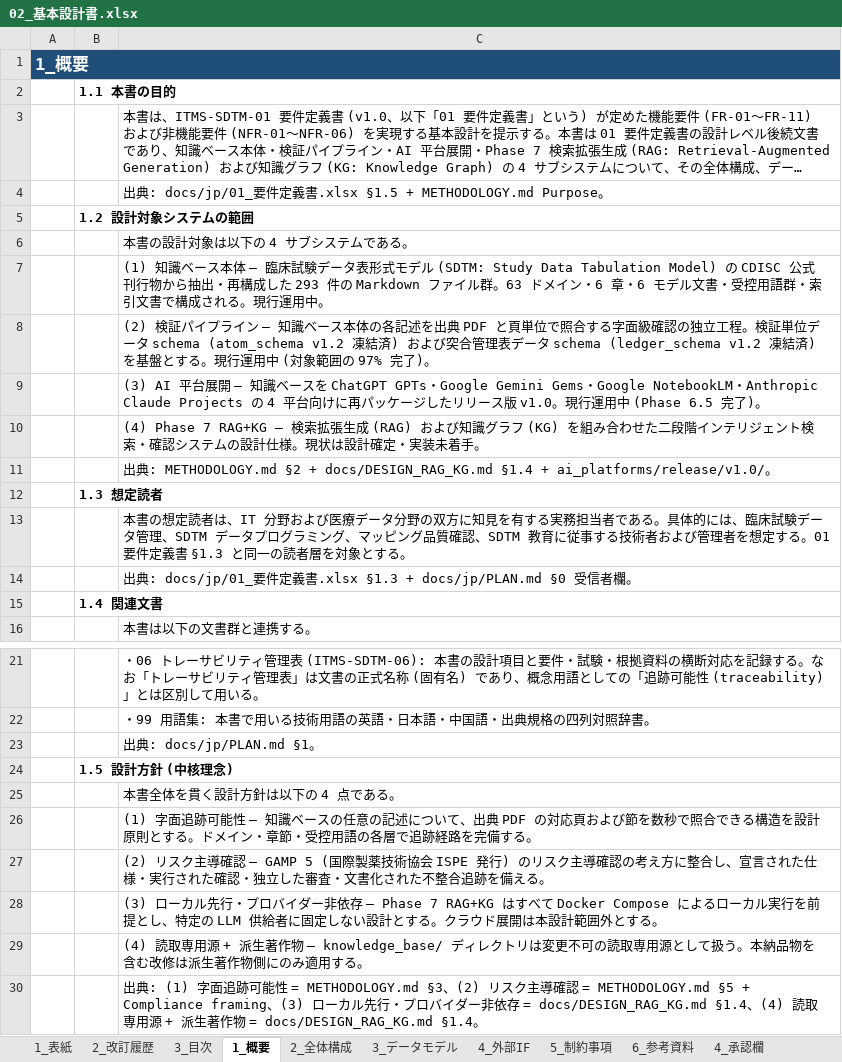
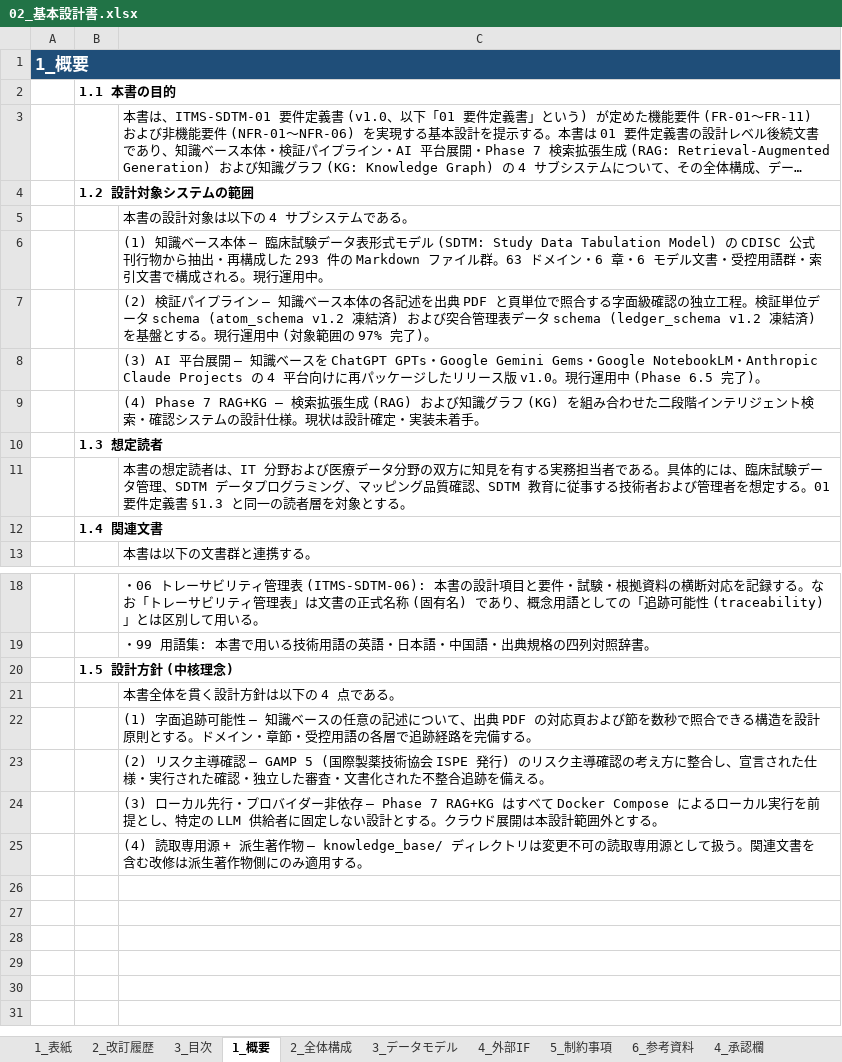
Before and after one commit to hakupao/sdtm-pedia, an Excel workbook: docs/jp/02_基本設計書.xlsx, sheet 1_概要, drawn as a sheet; only a part is shown, gaps mark what is left out; long unchanged cells end in …; values as stored, in another font and other column widths than the file's, no borders; removed rows and columns are numbered as before the commit, all else as after; the diff names each change by its address in the sheet, - before the commit and + after, or states it on an @@ line.

```diff
--- a/docs/jp/02_基本設計書.xlsx (sheet 1_概要)
+++ b/docs/jp/02_基本設計書.xlsx (sheet 1_概要)
-row 4:  |  | 出典: docs/jp/01_要件定義書.xlsx §1.5 + METHODOLOGY.md Purpose。
-row 11:  |  | 出典: METHODOLOGY.md §2 + docs/DESIGN_RAG_KG.md §1.4 + ai_platforms/release/v1.0/。
-row 14:  |  | 出典: docs/jp/01_要件定義書.xlsx §1.3 + docs/jp/PLAN.md §0 受信者欄。
-row 23:  |  | 出典: docs/jp/PLAN.md §1。
-C25: …て扱う。本納品物を含む改…
+C25: …て扱う。関連文書を含む改…
-row 30:  |  | 出典: (1) 字面追跡可能性 = METHODOLOGY.md §3、(2) リスク主導確認 = METHODOLOGY.md §5 + Compliance framing、(3) ローカル先行・プロバイダー非依存 = docs/DESIGN_RAG_KG.md §1.4、(4) 読取専用源 + 派生著作物 = docs/DESIGN_RAG_KG.md §1.4。
```
Also changed, not shown: sheet 2_全体構成, sheet 4_外部IF, sheet 6_参考資料, sheet 1_表紙, sheet 3_データモデル, sheet 2_改訂履歴, 1 more sheet, docs/jp/01_要件定義書.xlsx, docs/jp/07_進捗報告書.xlsx, 9 other files.
